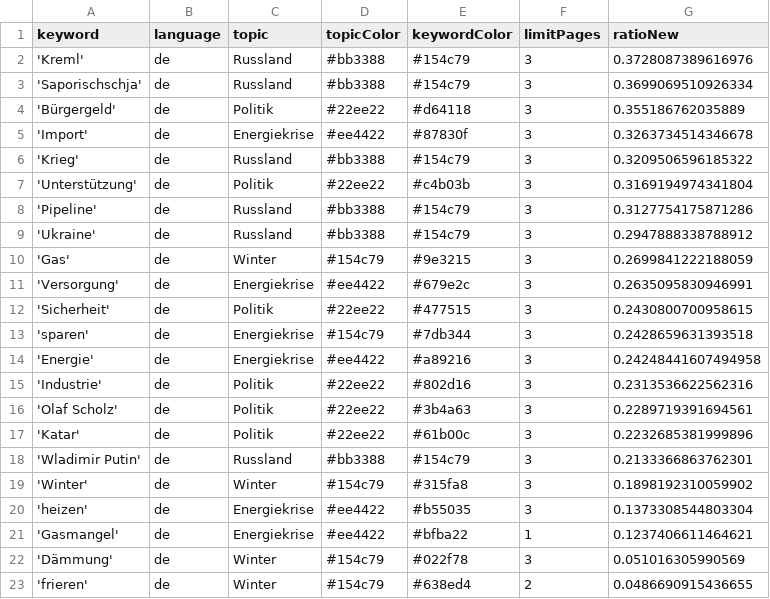
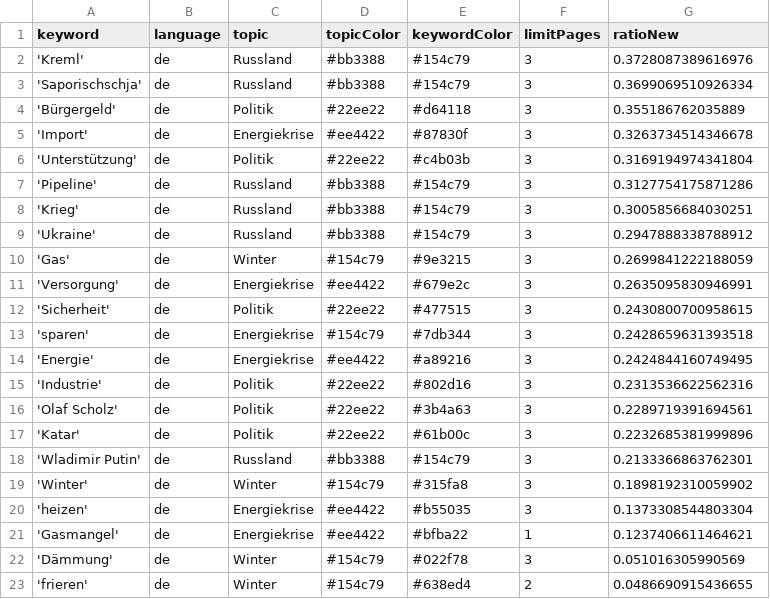
Before and after one commit to celiapi-news/winterIsComing2, a CSV file: keywords.csv, drawn as a sheet.

```diff
--- a/keywords.csv
+++ b/keywords.csv
@@ -5,5 +5,5 @@ keyword,language,topic,topicColor,keywordColor,limitPages,ratioNew
 'Import',de,Energiekrise,#ee4422,#87830f,3,0.3263734514346678
-'Krieg',de,Russland,#bb3388,#154c79,3,0.3209506596185322
 'Unterstützung',de,Politik,#22ee22,#c4b03b,3,0.3169194974341804
 'Pipeline',de,Russland,#bb3388,#154c79,3,0.3127754175871286
+'Krieg',de,Russland,#bb3388,#154c79,3,0.3005856684030251
 'Ukraine',de,Russland,#bb3388,#154c79,3,0.2947888338788912
@@ -13,3 +13,3 @@ keyword,language,topic,topicColor,keywordColor,limitPages,ratioNew
 'sparen',de,Energiekrise,#154c79,#7db344,3,0.2428659631393518
-'Energie',de,Energiekrise,#ee4422,#a89216,3,0.24248441607494958
+'Energie',de,Energiekrise,#ee4422,#a89216,3,0.2424844160749495
 'Industrie',de,Politik,#22ee22,#802d16,3,0.2313536622562316
```
Also changed, not shown: csv/news_2024_06.csv.
